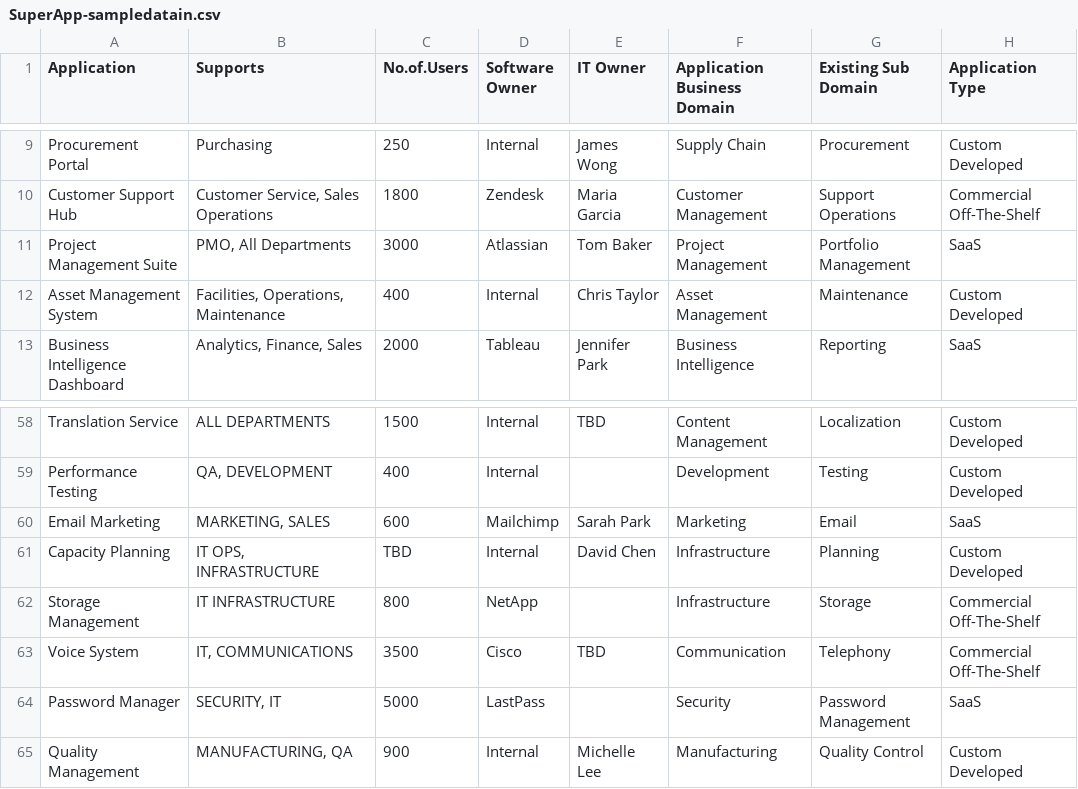
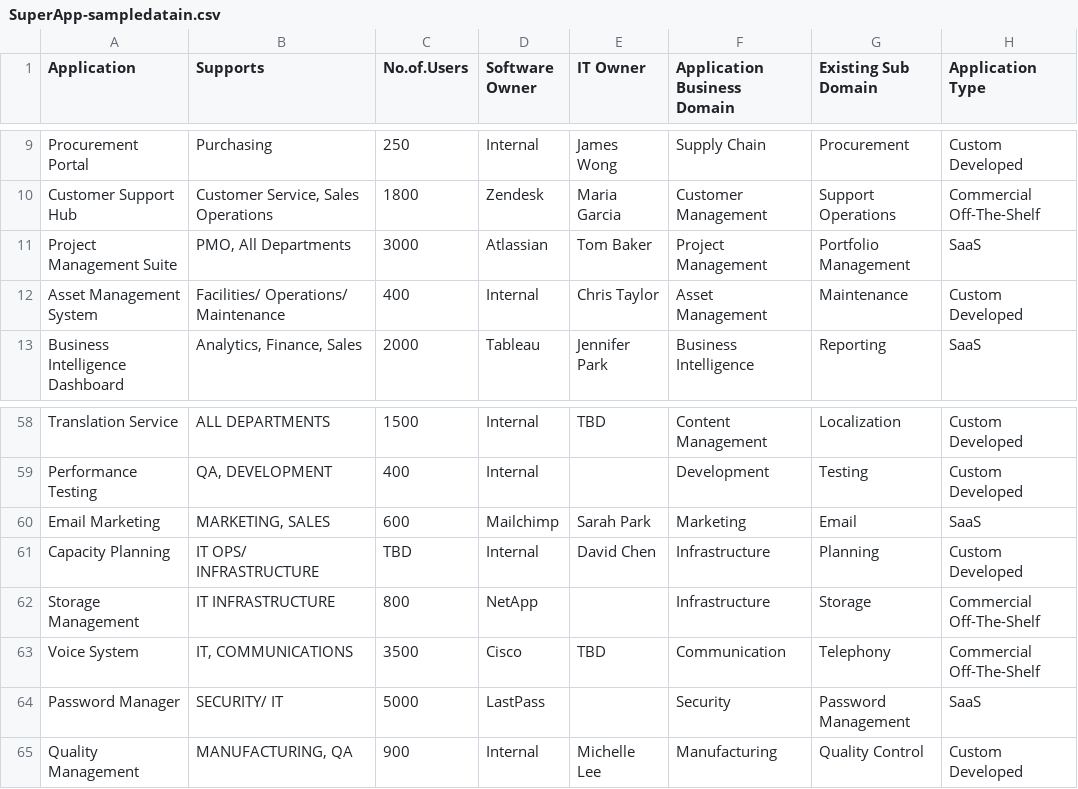
Before and after one commit to Mohamedabul/SuperPro, a CSV file: backend/uploads/SuperApp-sampledatain.csv, drawn as a sheet; only a part is shown, gaps mark what is left out; the diff names each change by its address in the sheet, - before the commit and + after, or states it on an @@ line.

```diff
--- a/backend/uploads/SuperApp-sampledatain.csv
+++ b/backend/uploads/SuperApp-sampledatain.csv
-B12 (Supports): Facilities, Operations, Maintenance
+B12 (Supports): Facilities/ Operations/ Maintenance
-B61 (Supports): IT OPS, INFRASTRUCTURE
+B61 (Supports): IT OPS/ INFRASTRUCTURE
-B64 (Supports): SECURITY, IT
+B64 (Supports): SECURITY/ IT
```
Also changed, not shown: 10 other files.
